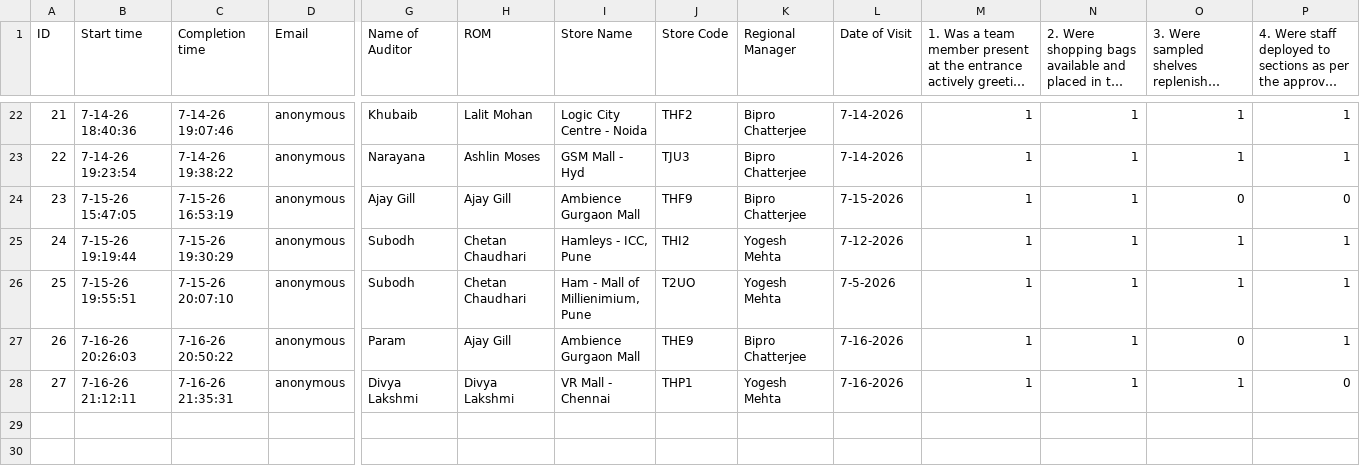
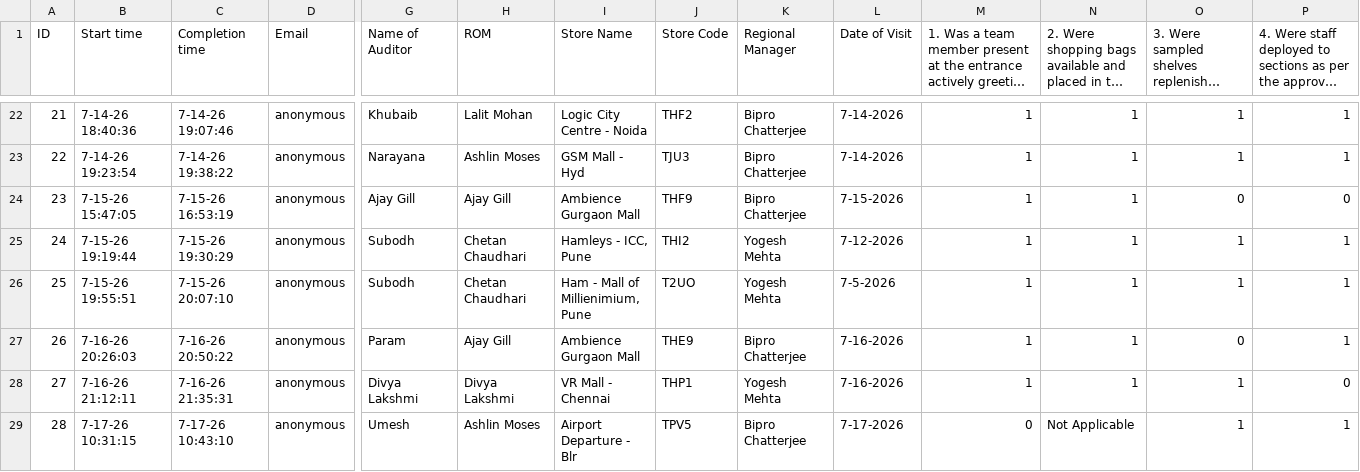
Before and after one commit to Hamleys-Operations/AuditDashboard, a CSV file: data.csv, drawn as a sheet; only a part is shown, gaps mark what is left out; long unchanged cells end in …; rows hold the shown columns only; the diff names each change by its address in the sheet, - before the commit and + after, or states it on an @@ line.

Commit message:
Update data.csv via Upload Audit CSV (Surprise Checklist_ Hamleys(1-28).csv)

```diff
--- a/data.csv
+++ b/data.csv
+row 29: 28 | 7-17-26 10:31:15 | 7-17-26 10:43:10 | anonymous | Umesh | Ashlin Moses | Airport Departure - Blr | TPV5 | Bipro Chatterjee | 7-17-2026 | 0 | Not Applicable | 1 | 1
```
